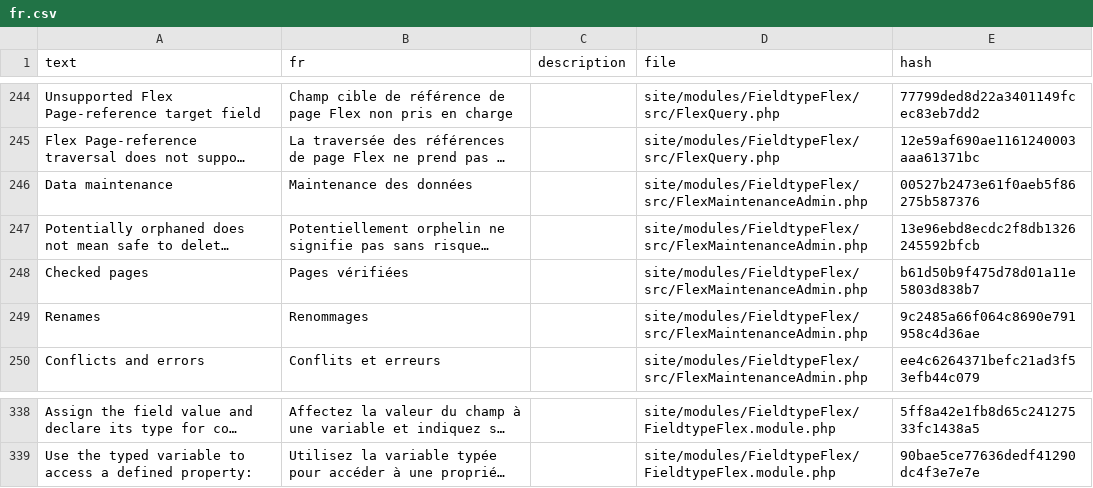
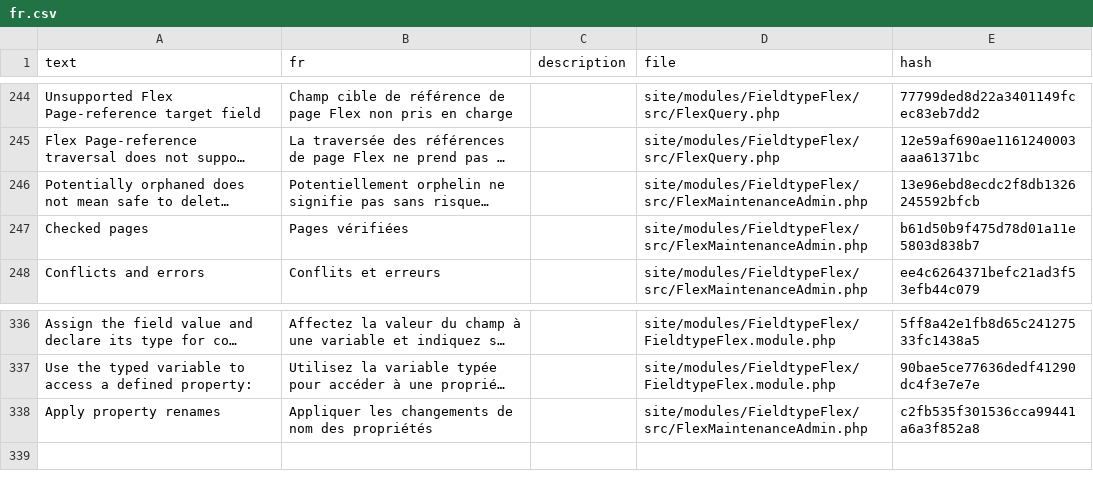
Before and after one commit to phlppschrr/FieldtypeFlex, a CSV file: languages/fr.csv, drawn as a sheet; only a part is shown, gaps mark what is left out; long unchanged cells end in …; removed rows and columns are numbered as before the commit, all else as after; the diff names each change by its address in the sheet, - before the commit and + after, or states it on an @@ line.

```diff
--- a/languages/fr.csv
+++ b/languages/fr.csv
-row 246: Data maintenance | Maintenance des données |  | site/modules/FieldtypeFlex/src/FlexMaintenanceAdmin.php | 00527b2473e61f0aeb5f86275b587376
-row 249: Renames | Renommages |  | site/modules/FieldtypeFlex/src/FlexMaintenanceAdmin.php | 9c2485a66f064c8690e791958c4d36ae
+row 338: Apply property renames | Appliquer les changements de nom des propriétés |  | site/modules/FieldtypeFlex/src/FlexMaintenanceAdmin.php | c2fb535f301536cca99441a6a3f852a8
```
Also changed, not shown: languages/de.csv, languages/es.csv, 8 other files.
